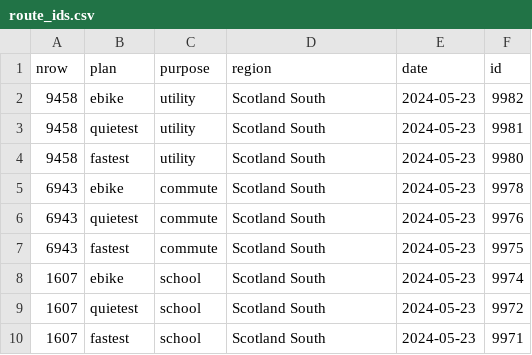
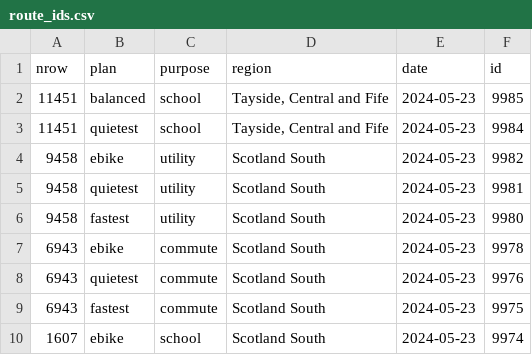
Before and after one commit to nptscot/npt, a CSV file: route_ids.csv, drawn as a sheet; only a part is shown; the shorter side is filled out with more unchanged rows.

```diff
--- a/route_ids.csv
+++ b/route_ids.csv
@@ -1,2 +1,4 @@
 nrow,plan,purpose,region,date,id
+11451,balanced,school,"Tayside, Central and Fife",2024-05-23,9985
+11451,quietest,school,"Tayside, Central and Fife",2024-05-23,9984
 9458,ebike,utility,Scotland South,2024-05-23,9982
```
Also changed, not shown: 2 other files.
